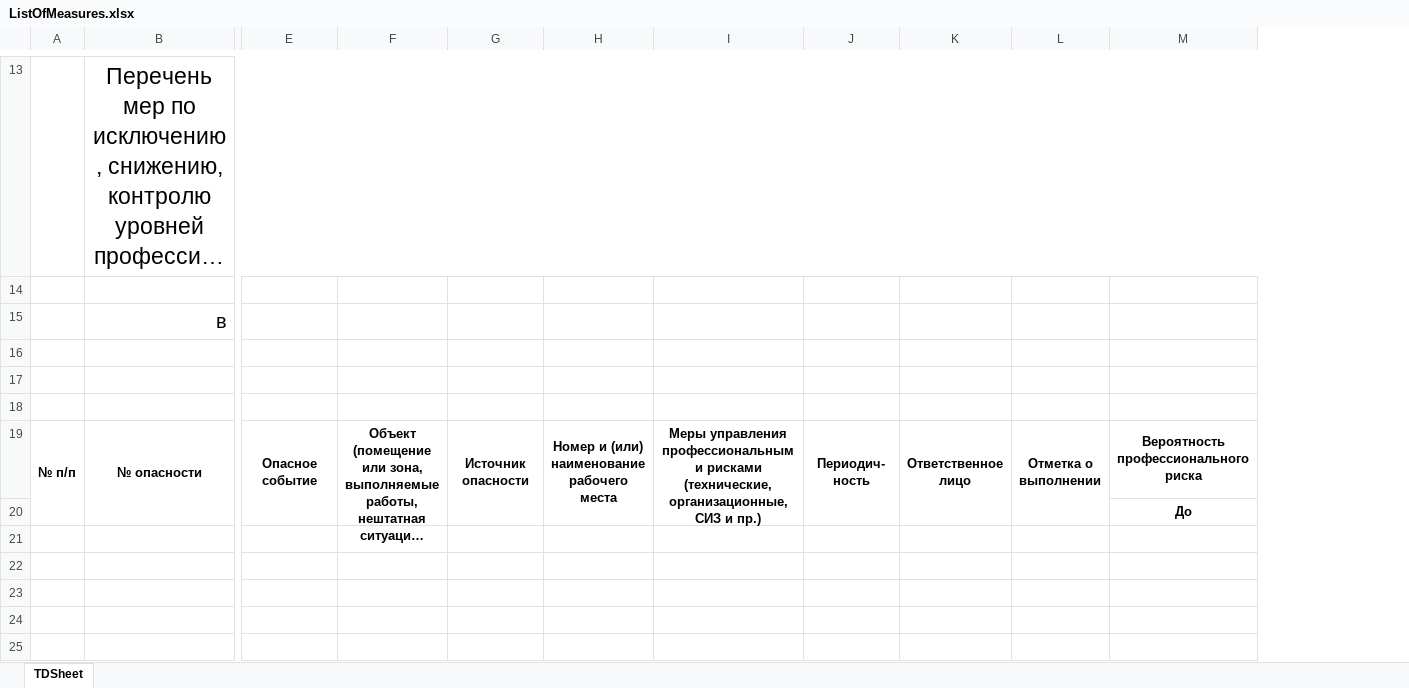
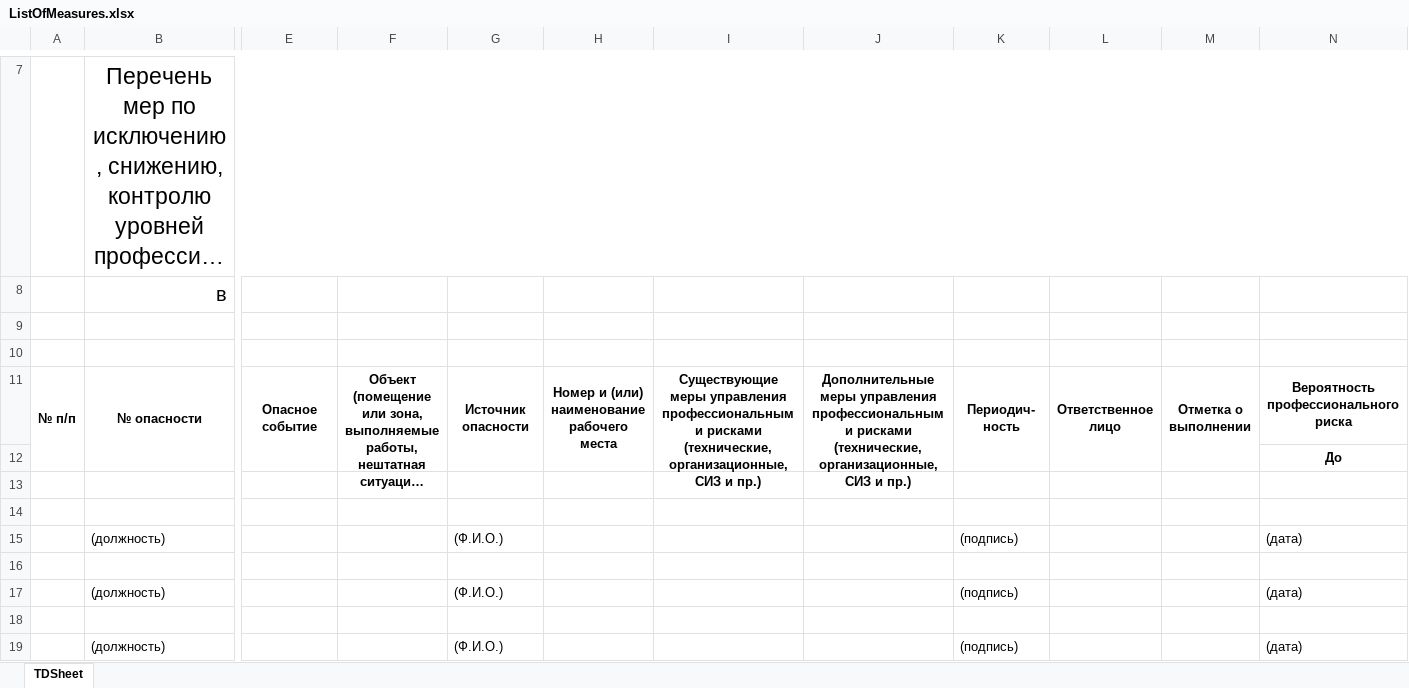
Before and after one commit to User8755/techoavia-roman-backend, an Excel workbook: ListOfMeasures.xlsx, sheet TDSheet, drawn as a sheet; only a part is shown, gaps mark what is left out; long unchanged cells end in …; values as stored, in another font and other column widths than the file's, no borders; removed rows and columns are numbered as before the commit, all else as after; rows hold the shown columns only; the diff covers the shown part only; the diff names each change by its address in the sheet, - before the commit and + after, or states it on an @@ line.

```diff
--- a/ListOfMeasures.xlsx (sheet TDSheet)
+++ b/ListOfMeasures.xlsx (sheet TDSheet)
-column I, row 19: Меры управления профессиональными рисками (технические, организационные, СИЗ и пр.)
+column I, row 11: Существующие меры управления профессиональными рисками (технические, организационные, СИЗ и пр.)
+column J, row 11: Дополнительные меры управления профессиональными рисками (технические, организационные, СИЗ и пр.)
-row 14: (empty)
-row 18: (empty)
+row 13: (empty)
+row 14: (empty)
+row 15:  | (должность) |  |  | (Ф.И.О.) |  |  |  | (подпись) |  |  | (дата)
+row 16: (empty)
+row 17:  | (должность) |  |  | (Ф.И.О.) |  |  |  | (подпись) |  |  | (дата)
+row 18: (empty)
+row 19:  | (должность) |  |  | (Ф.И.О.) |  |  |  | (подпись) |  |  | (дата)
```
Also changed, not shown: 6 removed rows and cell formats elsewhere in this sheet, mapOPR.xlsx, normSIZ.xlsx, 7 other files.
